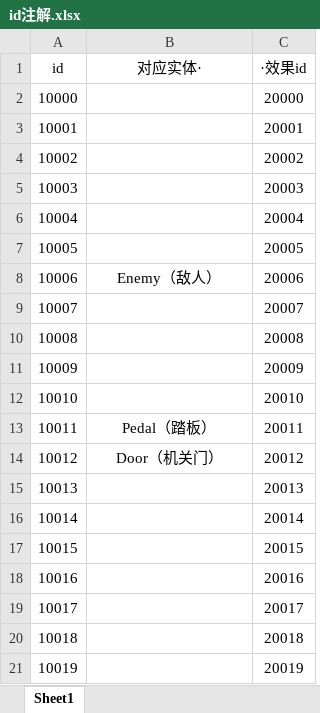
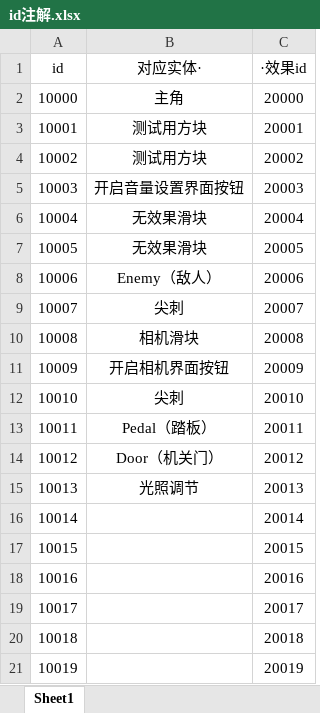
Before and after one commit to copper09as/SpotlightGameJam, an Excel workbook: Assets/StreamingAssets/id注解.xlsx, sheet Sheet1, drawn as a sheet; only a part is shown; values as stored, in another font and other column widths than the file's, no borders; the diff names each change by its address in the sheet, - before the commit and + after, or states it on an @@ line.

```diff
--- a/Assets/StreamingAssets/id注解.xlsx (sheet Sheet1)
+++ b/Assets/StreamingAssets/id注解.xlsx (sheet Sheet1)
-B2 (对应实体·): (empty)
+B2 (对应实体·): 主角
-B3:B4 (对应实体·): (empty)
+B3:B4 (对应实体·): 测试用方块
-B5 (对应实体·): (empty)
+B5 (对应实体·): 开启音量设置界面按钮
-B6:B7 (对应实体·): (empty)
+B6:B7 (对应实体·): 无效果滑块
-B9 (对应实体·): (empty)
+B9 (对应实体·): 尖刺
-B10 (对应实体·): (empty)
+B10 (对应实体·): 相机滑块
-B11 (对应实体·): (empty)
+B11 (对应实体·): 开启相机界面按钮
-B12 (对应实体·): (empty)
+B12 (对应实体·): 尖刺
-B15 (对应实体·): (empty)
+B15 (对应实体·): 光照调节
```
Also changed, not shown: 2 other files.
